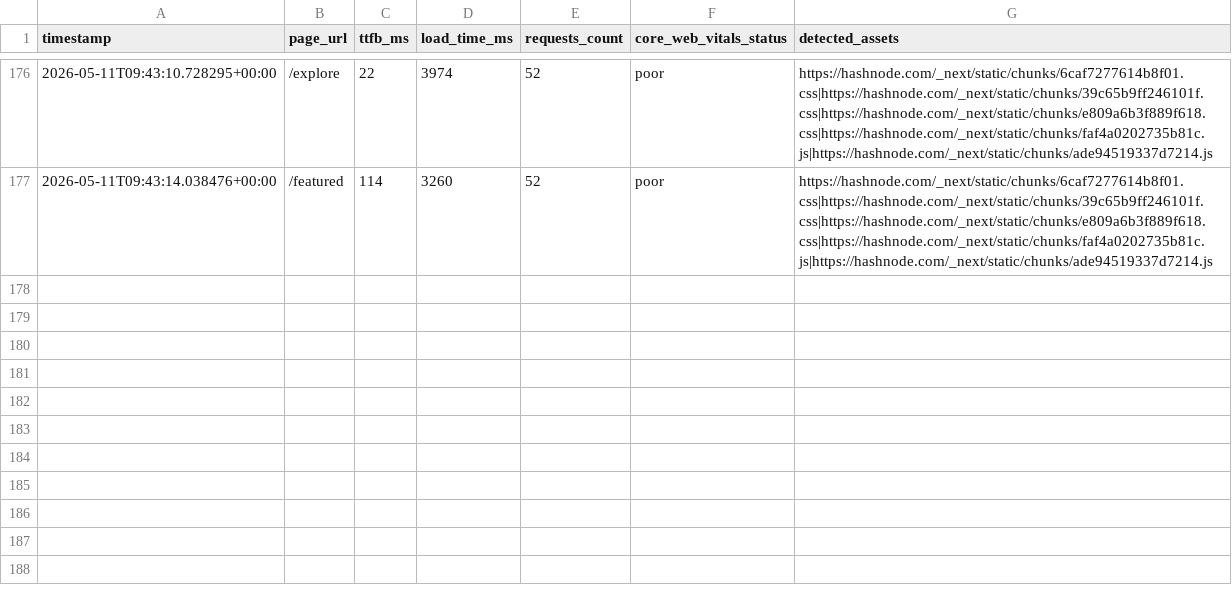
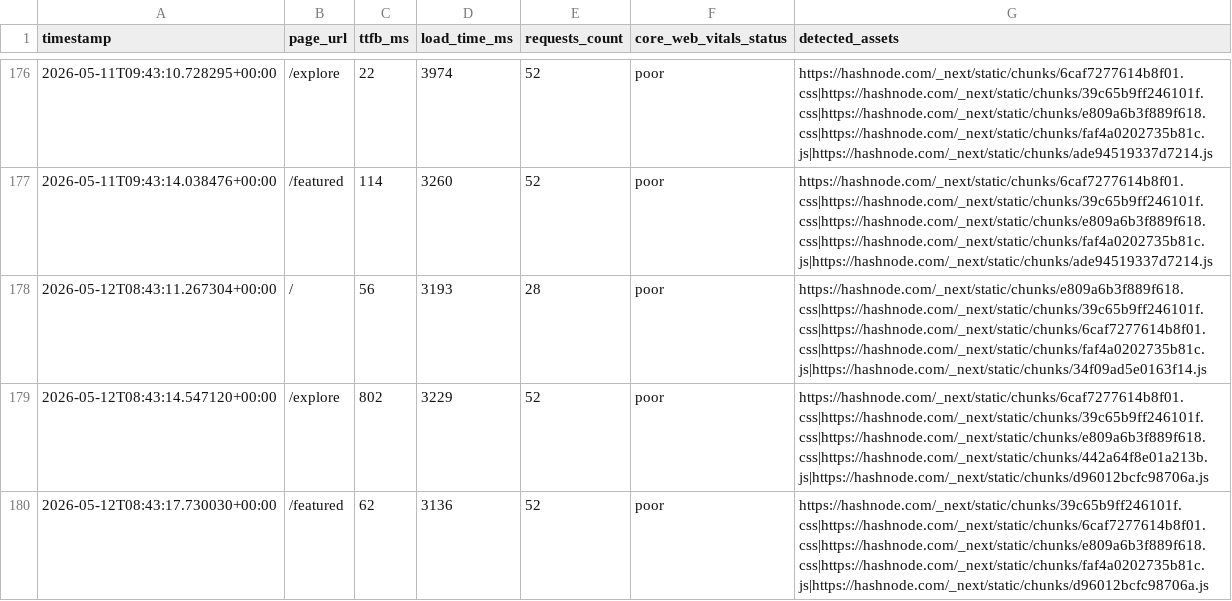
Before and after one commit to Niswan028/ai_ops_workflow_governor, a CSV file: data/performance_logs_history.csv, drawn as a sheet; only a part is shown, gaps mark what is left out; the diff names each change by its address in the sheet, - before the commit and + after, or states it on an @@ line.

```diff
--- a/data/performance_logs_history.csv
+++ b/data/performance_logs_history.csv
+row 178: 2026-05-12T08:43:11.267304+00:00 | / | 56 | 3193 | 28 | poor | https://hashnode.com/_next/static/chunks/e809a6b3f889f618.css|https://hashnode.com/_next/static/chunks/39c65b9ff246101f.css|https://hashnode.com/_next/static/chunks/6caf7277614b8f01.css|https://hashnode.com/_next/static/chunks/faf4a0202735b81c.js|https://hashnode.com/_next/static/chunks/34f09ad5e0163f14.js
+row 179: 2026-05-12T08:43:14.547120+00:00 | /explore | 802 | 3229 | 52 | poor | https://hashnode.com/_next/static/chunks/6caf7277614b8f01.css|https://hashnode.com/_next/static/chunks/39c65b9ff246101f.css|https://hashnode.com/_next/static/chunks/e809a6b3f889f618.css|https://hashnode.com/_next/static/chunks/442a64f8e01a213b.js|https://hashnode.com/_next/static/chunks/d96012bcfc98706a.js
+row 180: 2026-05-12T08:43:17.730030+00:00 | /featured | 62 | 3136 | 52 | poor | https://hashnode.com/_next/static/chunks/39c65b9ff246101f.css|https://hashnode.com/_next/static/chunks/6caf7277614b8f01.css|https://hashnode.com/_next/static/chunks/e809a6b3f889f618.css|https://hashnode.com/_next/static/chunks/faf4a0202735b81c.js|https://hashnode.com/_next/static/chunks/d96012bcfc98706a.js
```
Also changed, not shown: data/performance_logs.csv, 3 other files.
